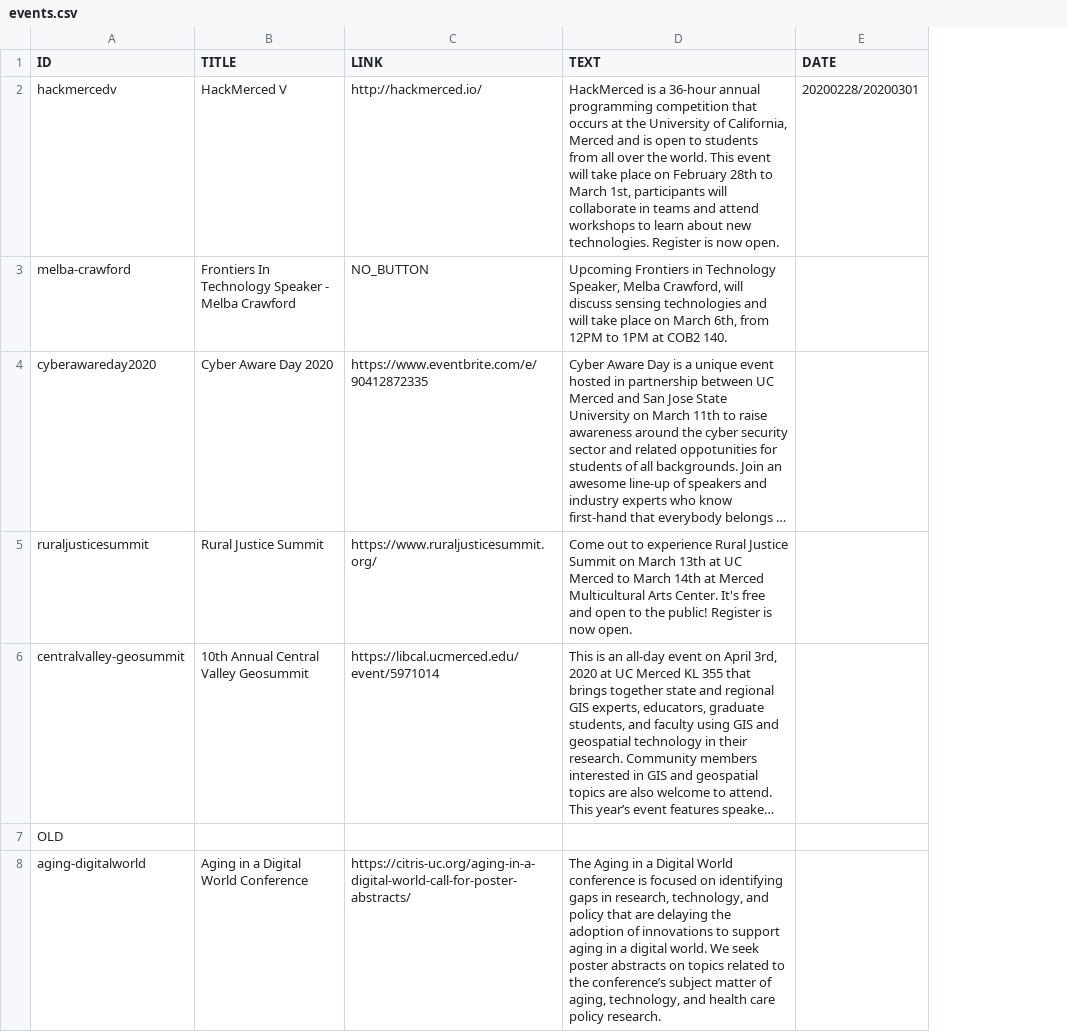
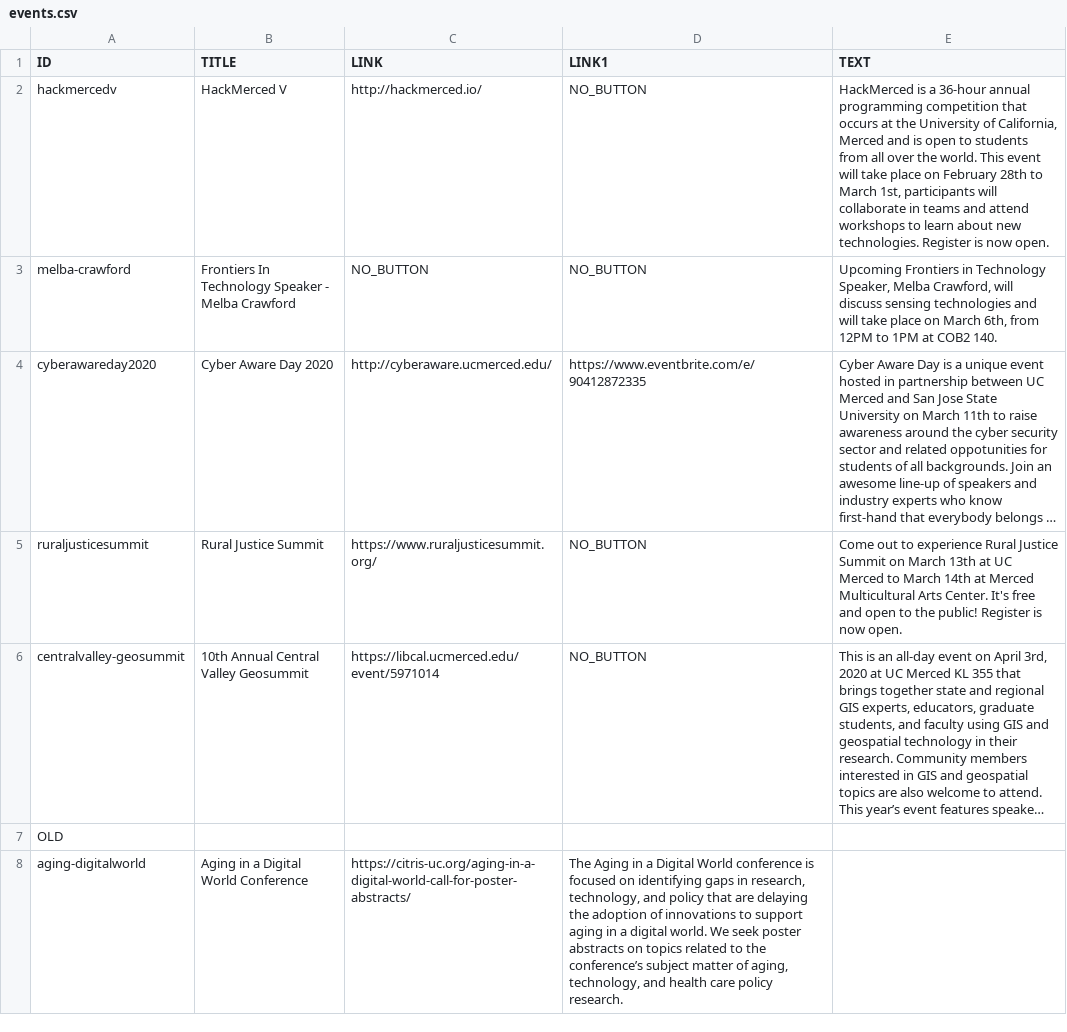
Before and after one commit to citris-ucmerced/citris, a CSV file: events.csv, drawn as a sheet; only a part is shown; long unchanged cells end in …; removed rows and columns are numbered as before the commit, all else as after; the diff covers the shown part only; the diff names each change by its address in the sheet, - before the commit and + after, or states it on an @@ line.

Commit message:
added register button on event page

```diff
--- a/events.csv
+++ b/events.csv
+column D (LINK1), rows 2-8: NO_BUTTON | NO_BUTTON | https://www.eventbrite.com/e/90412872335 | NO_BUTTON | NO_BUTTON |  | The Aging in a Digital World conference is focused on identifying gaps in research, technology, and policy that are delaying the adoption of innovations to support aging in a digital world. We seek poster abstracts on topics related to the conference’s subject matter of aging, technology, and health care policy research.
-column E (DATE), row 2: 20200228/20200301
-C4 (LINK): https://www.eventbrite.com/e/90412872335
+C4 (LINK): http://cyberaware.ucmerced.edu/
-E8 (TEXT): The Aging in a Digital World conference is focused on identifying gaps in research, technology, and policy that are delaying the adoption of innovations to support aging in a digital world. We seek poster abstracts on topics related to the conference’s subject matter of aging, technology, and health care policy research.
+E8 (TEXT): (empty)
```
Also changed, not shown: 7 edited cells elsewhere in this file, 1 other file.
